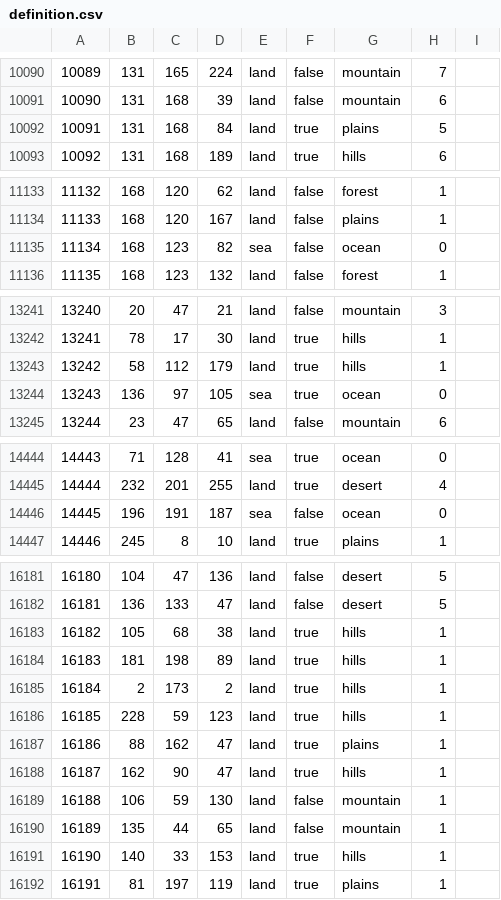
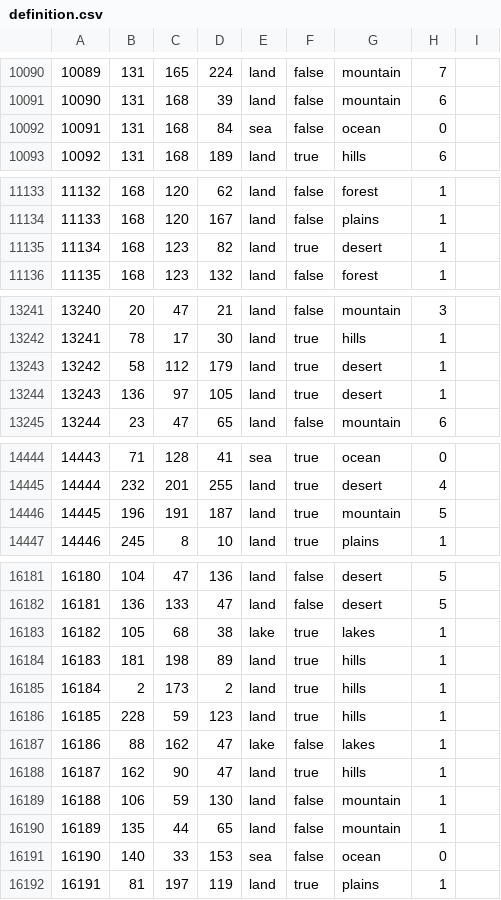
Before and after one commit to JosefAshak/shit, a CSV file: map/definition.csv, drawn as a sheet; only a part is shown, gaps mark what is left out; the diff covers the shown part only.

```diff
--- a/map/definition.csv
+++ b/map/definition.csv
@@ -10091,3 +10091,3 @@
 10090;131;168;39;land;false;mountain;6;
-10091;131;168;84;land;true;plains;5;
+10091;131;168;84;sea;false;ocean;0;
 10092;131;168;189;land;true;hills;6;
@@ -11134,3 +11134,3 @@
 11133;168;120;167;land;false;plains;1;
-11134;168;123;82;sea;false;ocean;0;
+11134;168;123;82;land;true;desert;1;
 11135;168;123;132;land;false;forest;1;
@@ -13242,4 +13242,4 @@
 13241;78;17;30;land;true;hills;1;
-13242;58;112;179;land;true;hills;1;
-13243;136;97;105;sea;true;ocean;0;
+13242;58;112;179;land;true;desert;1;
+13243;136;97;105;land;true;desert;1;
 13244;23;47;65;land;false;mountain;6;
@@ -14445,3 +14445,3 @@
 14444;232;201;255;land;true;desert;4;
-14445;196;191;187;sea;false;ocean;0;
+14445;196;191;187;land;true;mountain;5;
 14446;245;8;10;land;true;plains;1;
@@ -16182,3 +16182,3 @@
 16181;136;133;47;land;false;desert;5
-16182;105;68;38;land;true;hills;1
+16182;105;68;38;lake;true;lakes;1
 16183;181;198;89;land;true;hills;1
@@ -16186,3 +16186,3 @@
 16185;228;59;123;land;true;hills;1
-16186;88;162;47;land;true;plains;1
+16186;88;162;47;lake;false;lakes;1
 16187;162;90;47;land;true;hills;1
@@ -16190,3 +16190,3 @@
 16189;135;44;65;land;false;mountain;1
-16190;140;33;153;land;true;hills;1
+16190;140;33;153;sea;false;ocean;0
 16191;81;197;119;land;true;plains;1
```
Also changed, not shown: 12 edited cells elsewhere in this file, 47 other files.
